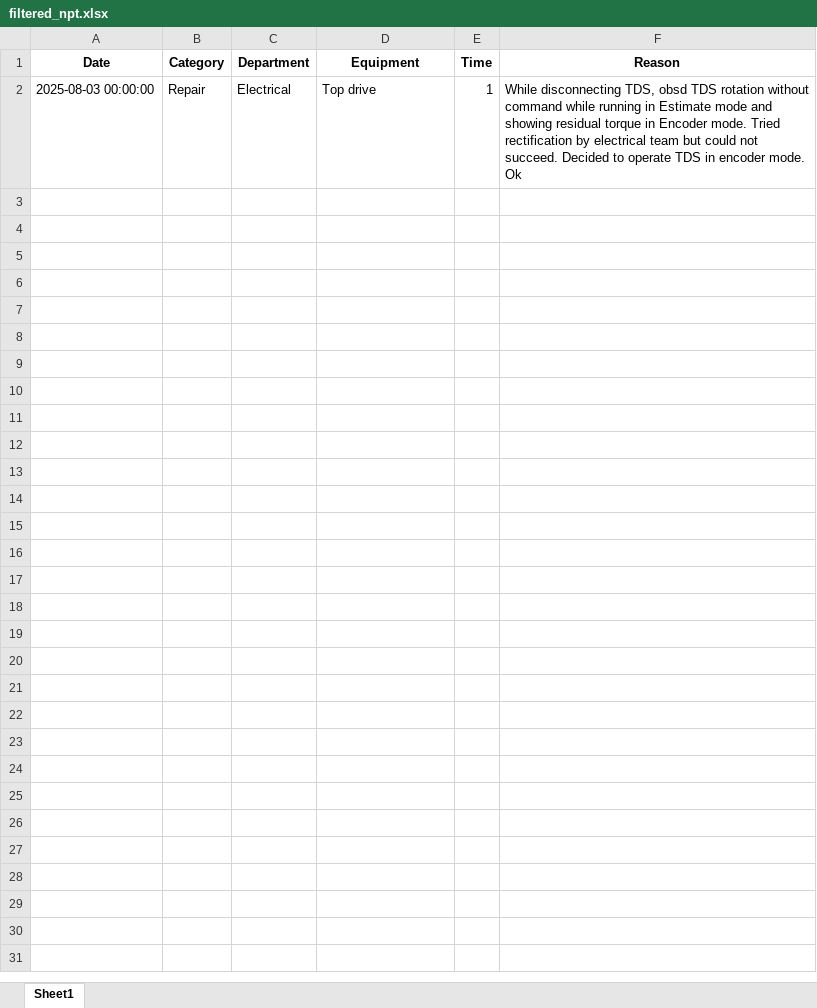
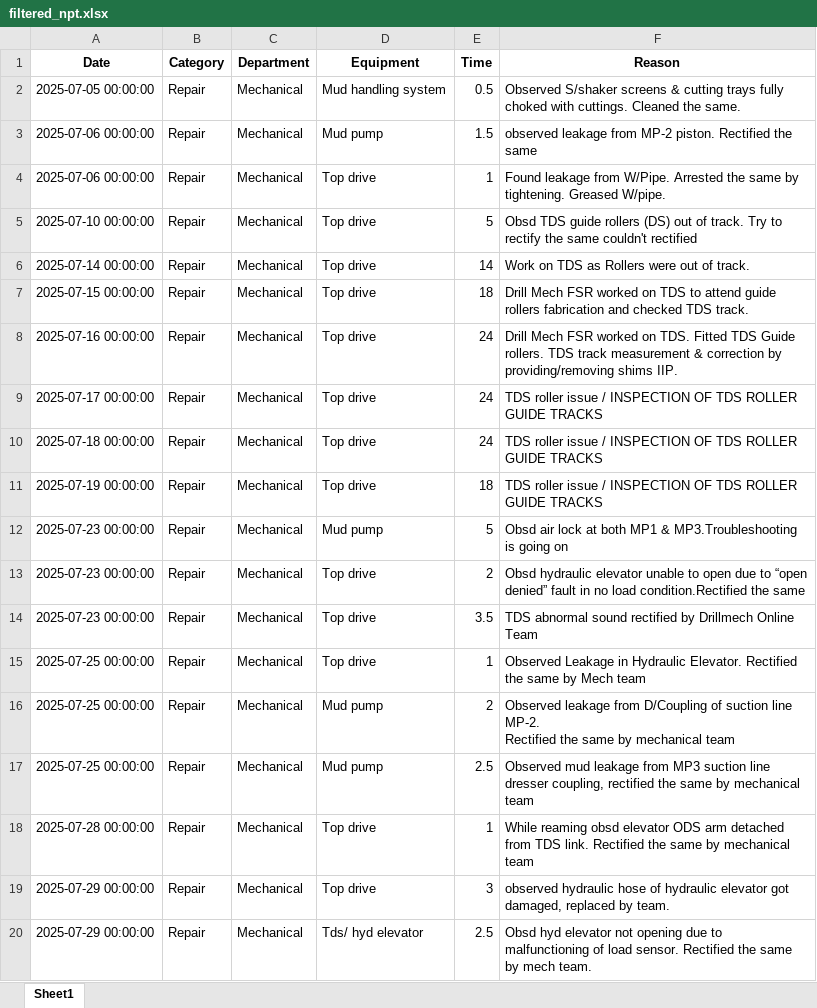
Before and after one commit to victor2731/NPT_Project, an Excel workbook: filtered_npt.xlsx, sheet Sheet1, drawn as a sheet; only a part is shown; values as stored, in another font and other column widths than the file's, no borders; addresses are those after the commit; ↵ is a line break in a cell; the diff covers the shown part only; the diff names each change by its address in the sheet, - before the commit and + after, or states it on an @@ line.

```diff
--- a/filtered_npt.xlsx (sheet Sheet1)
+++ b/filtered_npt.xlsx (sheet Sheet1)
+row 2: 2025-07-05 00:00:00 | Repair | Mechanical | Mud handling system | 0.5 | Observed S/shaker screens & cutting trays fully choked with cuttings. Cleaned the same.
+row 3: 2025-07-06 00:00:00 | Repair | Mechanical | Mud pump | 1.5 | observed leakage from MP-2 piston. Rectified the same
+row 4: 2025-07-06 00:00:00 | Repair | Mechanical | Top drive | 1 | Found leakage from W/Pipe. Arrested the same by tightening. Greased W/pipe.
+row 5: 2025-07-10 00:00:00 | Repair | Mechanical | Top drive | 5 | Obsd TDS guide rollers (DS) out of track. Try to rectify the same couldn't rectified
+row 6: 2025-07-14 00:00:00 | Repair | Mechanical | Top drive | 14 | Work on TDS as Rollers were out of track.
+row 7: 2025-07-15 00:00:00 | Repair | Mechanical | Top drive | 18 | Drill Mech FSR worked on TDS to attend guide rollers fabrication and checked TDS track.
+row 8: 2025-07-16 00:00:00 | Repair | Mechanical | Top drive | 24 | Drill Mech FSR worked on TDS. Fitted TDS Guide rollers. TDS track measurement & correction by providing/removing shims IIP.
+row 9: 2025-07-17 00:00:00 | Repair | Mechanical | Top drive | 24 | TDS roller issue / INSPECTION OF TDS ROLLER GUIDE TRACKS
+row 10: 2025-07-18 00:00:00 | Repair | Mechanical | Top drive | 24 | TDS roller issue / INSPECTION OF TDS ROLLER GUIDE TRACKS
+row 11: 2025-07-19 00:00:00 | Repair | Mechanical | Top drive | 18 | TDS roller issue / INSPECTION OF TDS ROLLER GUIDE TRACKS
+row 12: 2025-07-23 00:00:00 | Repair | Mechanical | Mud pump | 5 | Obsd air lock at both MP1 & MP3.Troubleshooting is going on
+row 13: 2025-07-23 00:00:00 | Repair | Mechanical | Top drive | 2 | Obsd hydraulic elevator unable to open due to “open denied” fault in no load condition.Rectified the same
+row 14: 2025-07-23 00:00:00 | Repair | Mechanical | Top drive | 3.5 | TDS abnormal sound rectified by Drillmech Online Team
+row 15: 2025-07-25 00:00:00 | Repair | Mechanical | Top drive | 1 | Observed Leakage in Hydraulic Elevator. Rectified the same by Mech team
+row 16: 2025-07-25 00:00:00 | Repair | Mechanical | Mud pump | 2 | Observed leakage from D/Coupling of suction line MP-2. ↵ Rectified the same by mechanical team
+row 17: 2025-07-25 00:00:00 | Repair | Mechanical | Mud pump | 2.5 | Observed mud leakage from MP3 suction line dresser coupling, rectified the same by mechanical team
-A18 (Date): 2025-08-03 00:00:00
+A18 (Date): 2025-07-28 00:00:00
-C18 (Department): Electrical
+C18 (Department): Mechanical
-F18 (Reason): While disconnecting TDS, obsd TDS rotation without command while running in Estimate mode and showing residual torque in Encoder mode. Tried rectification by electrical team but could not succeed. Decided to operate TDS in encoder mode. Ok
+F18 (Reason): While reaming obsd elevator ODS arm detached from TDS link. Rectified the same by mechanical team
+row 19: 2025-07-29 00:00:00 | Repair | Mechanical | Top drive | 3 | observed hydraulic hose of hydraulic elevator got damaged, replaced by team.
+row 20: 2025-07-29 00:00:00 | Repair | Mechanical | Tds/ hyd elevator | 2.5 | Obsd hyd elevator not opening due to malfunctioning of load sensor. Rectified the same by mech team.
```
Also changed, not shown: 20 added rows elsewhere in this sheet, 14 other files.
